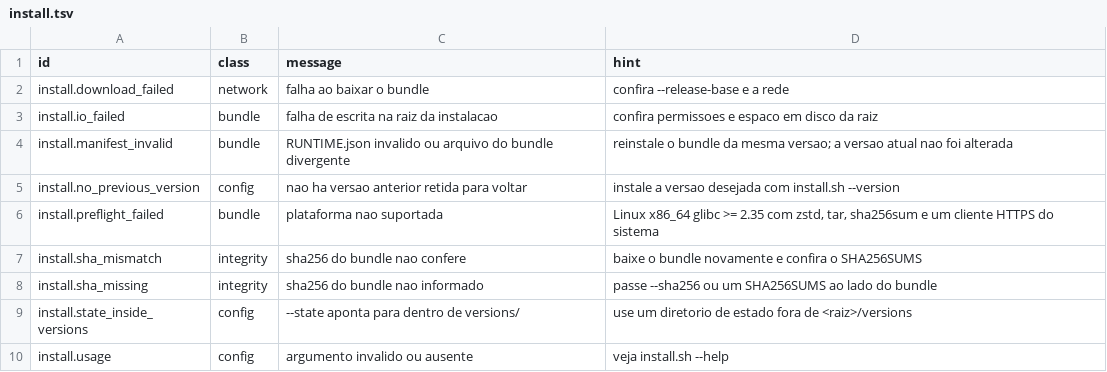
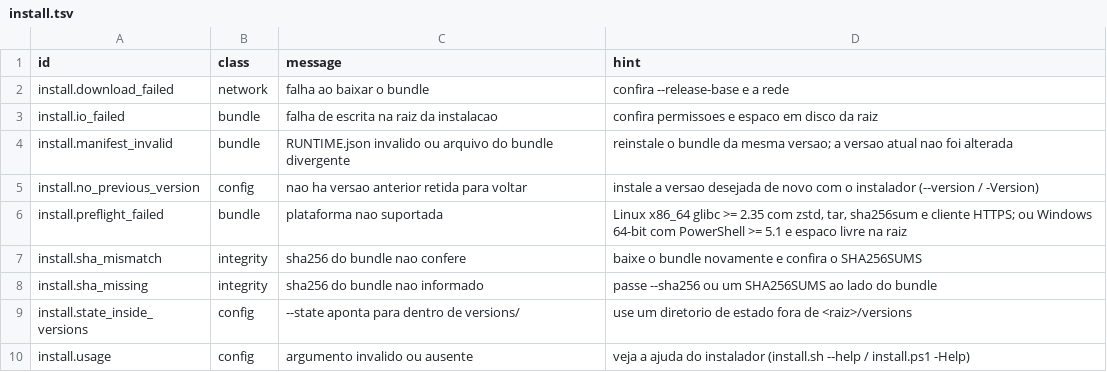
Before and after one commit to ONSBR/prevcarga, a TSV file: scripts/lib/errors/install.tsv, drawn as a sheet.

```diff
--- a/scripts/lib/errors/install.tsv
+++ b/scripts/lib/errors/install.tsv
@@ -4,4 +4,4 @@ install.io_failed	bundle	falha de escrita na raiz da instalacao	confira permisso
 install.manifest_invalid	bundle	RUNTIME.json invalido ou arquivo do bundle divergente	reinstale o bundle da mesma versao; a versao atual nao foi alterada
-install.no_previous_version	config	nao ha versao anterior retida para voltar	instale a versao desejada com install.sh --version
-install.preflight_failed	bundle	plataforma nao suportada	Linux x86_64 glibc >= 2.35 com zstd, tar, sha256sum e um cliente HTTPS do sistema
+install.no_previous_version	config	nao ha versao anterior retida para voltar	instale a versao desejada de novo com o instalador (--version / -Version)
+install.preflight_failed	bundle	plataforma nao suportada	Linux x86_64 glibc >= 2.35 com zstd, tar, sha256sum e cliente HTTPS; ou Windows 64-bit com PowerShell >= 5.1 e espaco livre na raiz
 install.sha_mismatch	integrity	sha256 do bundle nao confere	baixe o bundle novamente e confira o SHA256SUMS
@@ -9,2 +9,2 @@ install.sha_missing	integrity	sha256 do bundle nao informado	passe --sha256 ou u
 install.state_inside_versions	config	--state aponta para dentro de versions/	use um diretorio de estado fora de <raiz>/versions
-install.usage	config	argumento invalido ou ausente	veja install.sh --help
+install.usage	config	argumento invalido ou ausente	veja a ajuda do instalador (install.sh --help / install.ps1 -Help)
```
Also changed, not shown: 6 other files.
